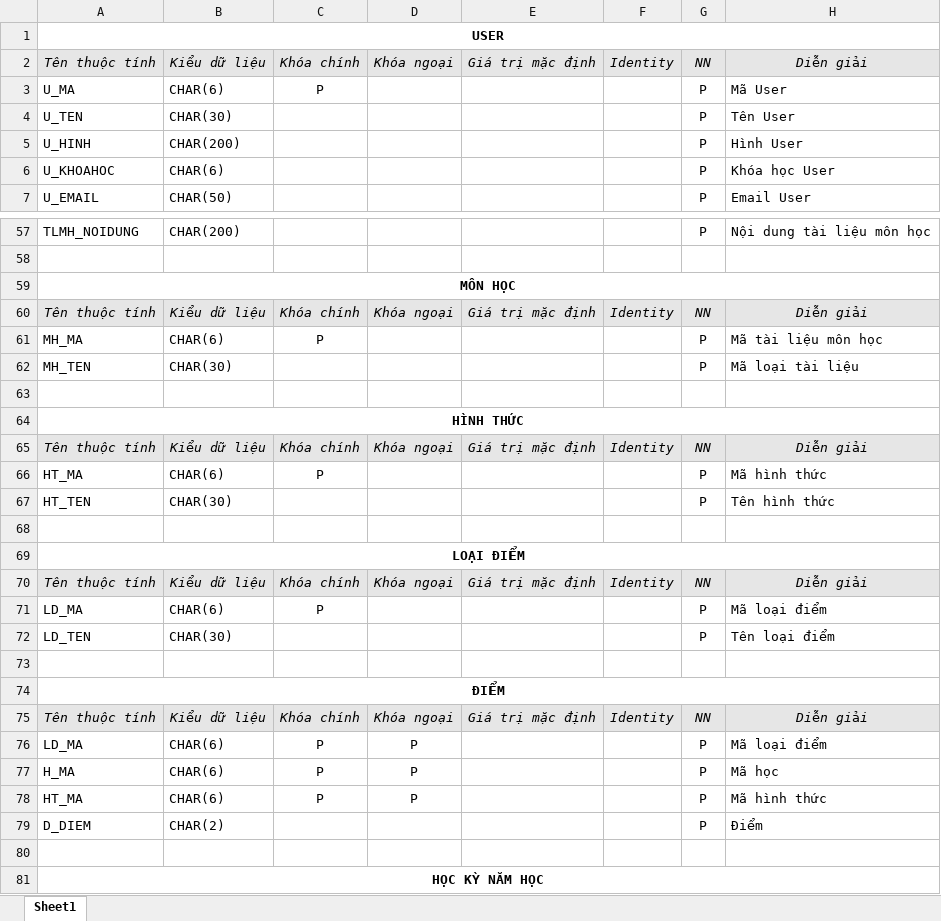
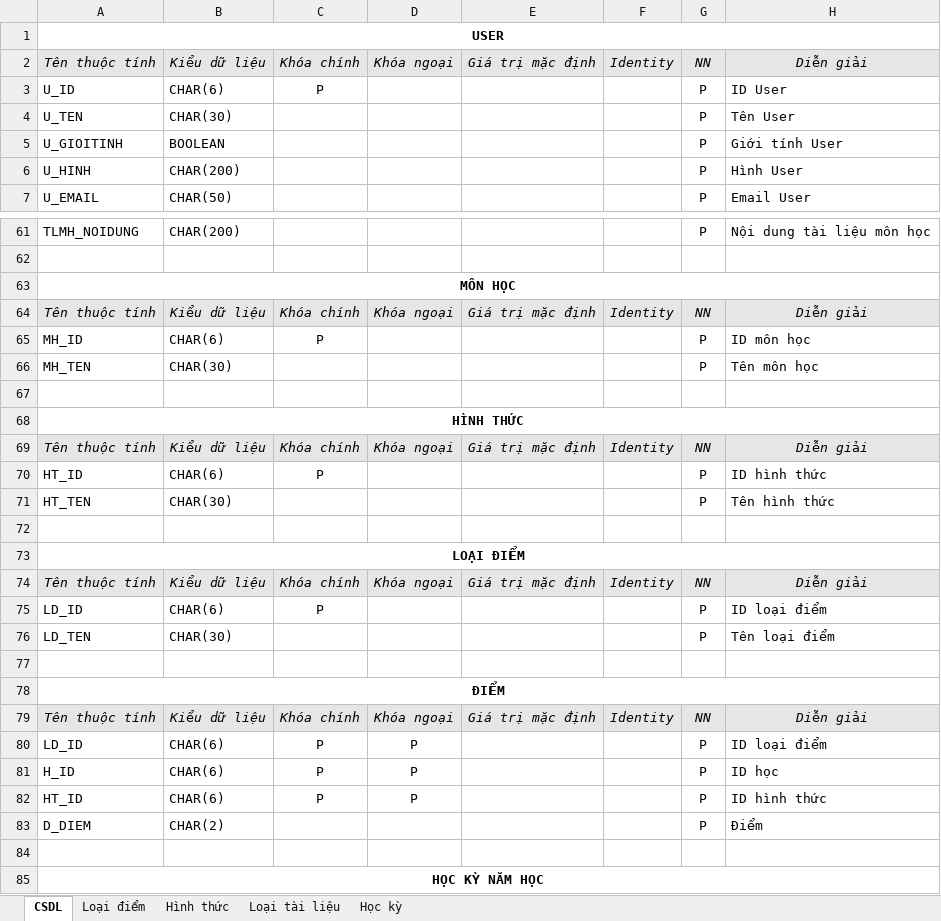
Before and after one commit to TranTanDong/TaiLieuLVTN2018, an Excel workbook: Mô hình vật lý StudentDaily.xlsx, sheet CSDL, drawn as a sheet; only a part is shown, gaps mark what is left out; values as stored, in another font and other column widths than the file's, no borders; removed rows and columns are numbered as before the commit, all else as after; the diff covers the shown part only; the diff names each change by its address in the sheet, - before the commit and + after, or states it on an @@ line.

Commit message:
CDM CSDL UI cont...

```diff
--- a/Mô hình vật lý StudentDaily.xlsx (sheet CSDL)
+++ b/Mô hình vật lý StudentDaily.xlsx (sheet CSDL)
-sheet tab: Sheet1
+sheet tab: CSDL
+sheet tab: Loại điểm
+sheet tab: Hình thức
+sheet tab: Loại tài liệu
+sheet tab: Học kỳ
-A3: U_MA
+A3: U_ID
-H3: Mã User
+H3: ID User
+row 5: U_GIOITINH | BOOLEAN |  |  |  |  | P | Giới tính User
-row 6: U_KHOAHOC | CHAR(6) |  |  |  |  | P | Khóa học User
-A65: MH_MA
+A65: MH_ID
-H65: Mã tài liệu môn học
+H65: ID môn học
-H66: Mã loại tài liệu
+H66: Tên môn học
-A70: HT_MA
+A70: HT_ID
-H70: Mã hình thức
+H70: ID hình thức
-A75: LD_MA
+A75: LD_ID
-H75: Mã loại điểm
+H75: ID loại điểm
-A80: LD_MA
+A80: LD_ID
-H80: Mã loại điểm
+H80: ID loại điểm
-A81: H_MA
+A81: H_ID
-H81: Mã học
+H81: ID học
-A82: HT_MA
+A82: HT_ID
-H82: Mã hình thức
+H82: ID hình thức
```
Also changed, not shown: 6 added rows, 1 removed row and 47 edited cells elsewhere in this sheet, 5 other files.
